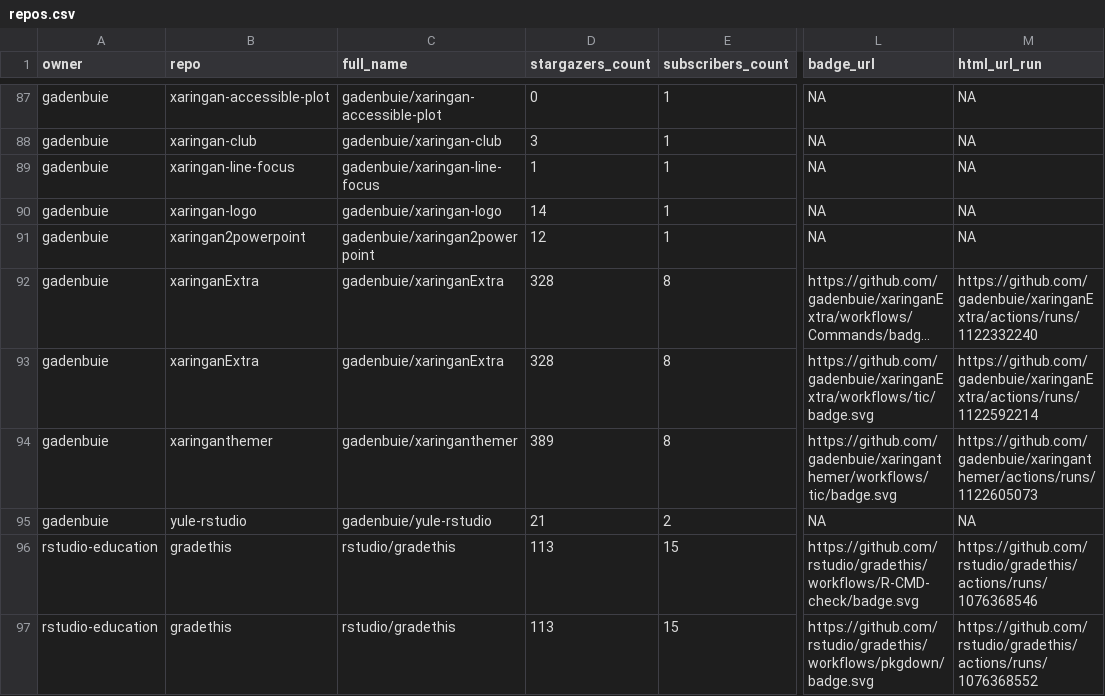
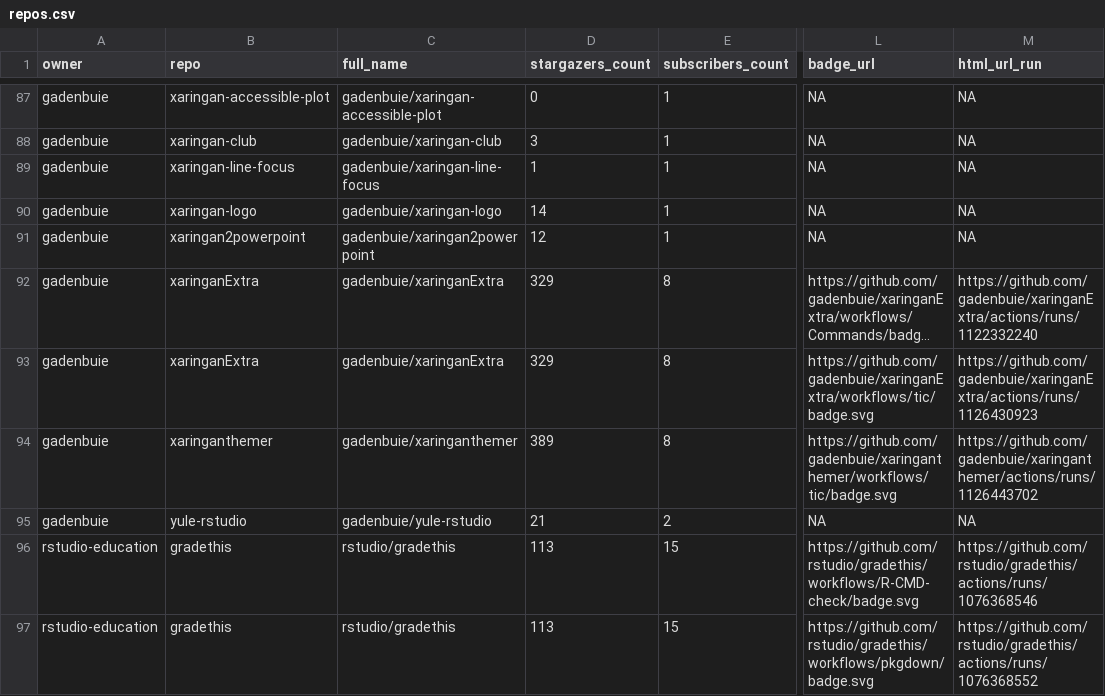
Before and after one commit to andrewcstewart/gha-dashboard, a CSV file: repos.csv, drawn as a sheet; only a part is shown, gaps mark what is left out; long unchanged cells end in …; the diff covers the shown part only; the diff names each change by its address in the sheet, - before the commit and + after, or states it on an @@ line.

```diff
--- a/repos.csv
+++ b/repos.csv
-D92:D93 (stargazers_count): 328
+D92:D93 (stargazers_count): 329
-M93 (html_url_run): https://github.com/gadenbuie/xaringanExtra/actions/runs/1122592214
+M93 (html_url_run): https://github.com/gadenbuie/xaringanExtra/actions/runs/1126430923
-M94 (html_url_run): https://github.com/gadenbuie/xaringanthemer/actions/runs/1122605073
+M94 (html_url_run): https://github.com/gadenbuie/xaringanthemer/actions/runs/1126443702
```
Also changed, not shown: 17 edited cells elsewhere in this file, 1 other file.
